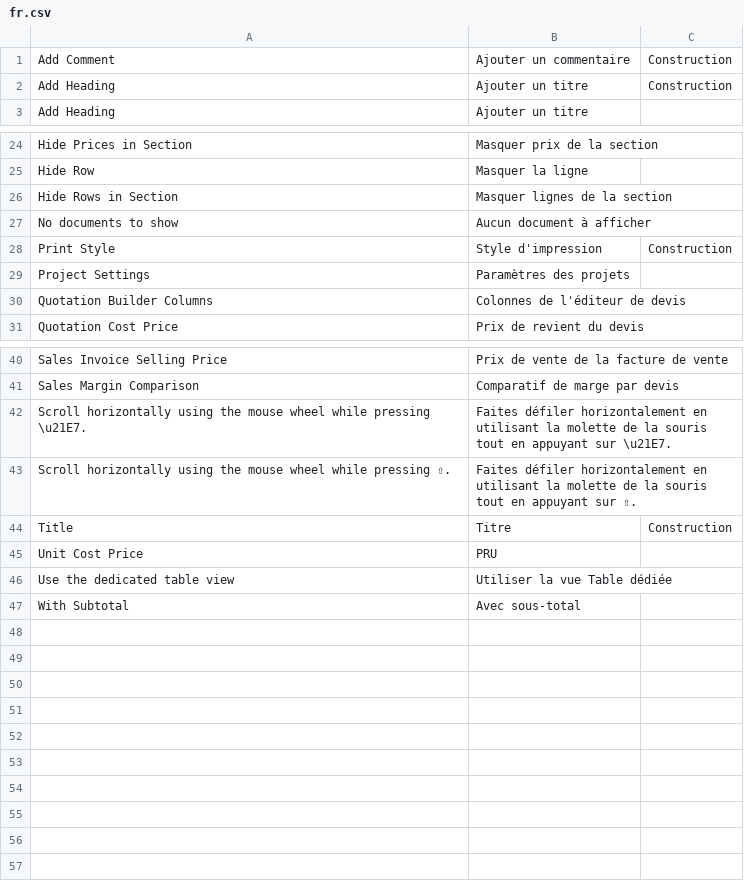
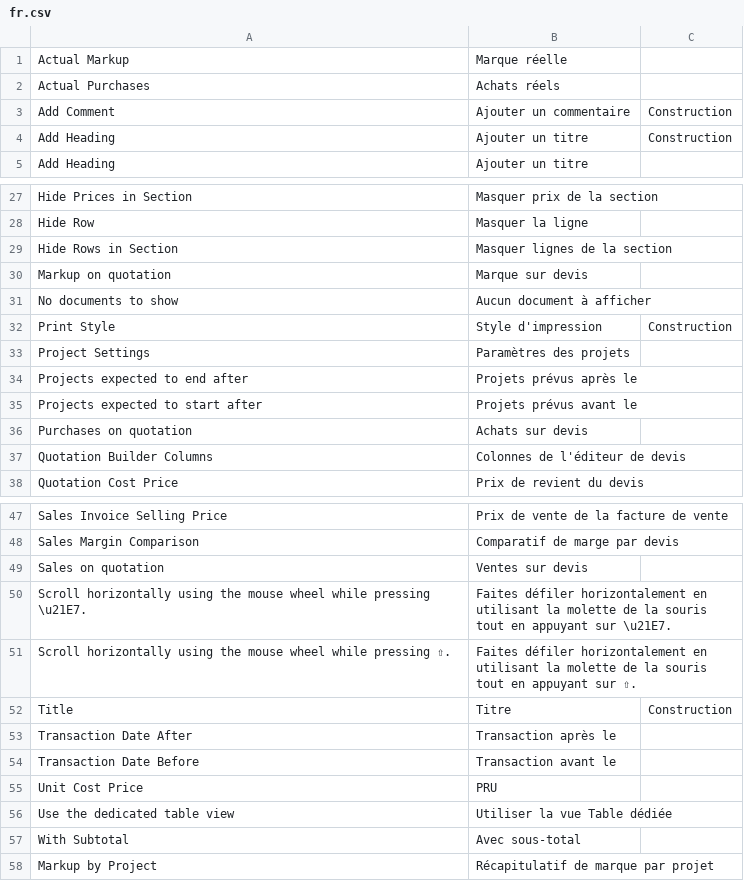
Before and after one commit to Tim-jn/ioi-child-table, a CSV file: construction/translations/fr.csv, drawn as a sheet; only a part is shown, gaps mark what is left out; the diff covers the shown part only.

Commit message:
chore: french translations

```diff
--- a/construction/translations/fr.csv
+++ b/construction/translations/fr.csv
@@ -1 +1,3 @@
+Actual Markup,Marque réelle,
+Actual Purchases,Achats réels,
 Add Comment,Ajouter un commentaire,Construction
@@ -26,2 +29,3 @@ Hide Row,Masquer la ligne,
 Hide Rows in Section,Masquer lignes de la section,
+Markup on quotation,Marque sur devis,
 No documents to show,Aucun document à afficher,
@@ -29,2 +33,5 @@ Print Style,Style d'impression,Construction
 Project Settings,Paramètres des projets,
+Projects expected to end after,Projets prévus après le,
+Projects expected to start after,Projets prévus avant le,
+Purchases on quotation,Achats sur devis,
 Quotation Builder Columns,Colonnes de l'éditeur de devis,
@@ -41,2 +48,3 @@ Sales Invoice Selling Price,Prix de vente de la facture de vente,
 Sales Margin Comparison,Comparatif de marge par devis,
+Sales on quotation,Ventes sur devis,
 Scroll horizontally using the mouse wheel while pressing \u21E7.,Faites défiler horizontalement en utilisant la molette de la souris tout en appuyant sur \u21E7.,
@@ -44,2 +52,4 @@ Scroll horizontally using the mouse wheel while pressing ⇧.,Faites défiler ho
 Title,Titre,Construction
+Transaction Date After,Transaction après le,
+Transaction Date Before,Transaction avant le,
 Unit Cost Price,PRU,
@@ -47 +57,2 @@ Use the dedicated table view,Utiliser la vue Table dédiée,
 With Subtotal,Avec sous-total,
+Markup by Project,Récapitulatif de marque par projet,
```
Also changed, not shown: 1 added row elsewhere in this file.
